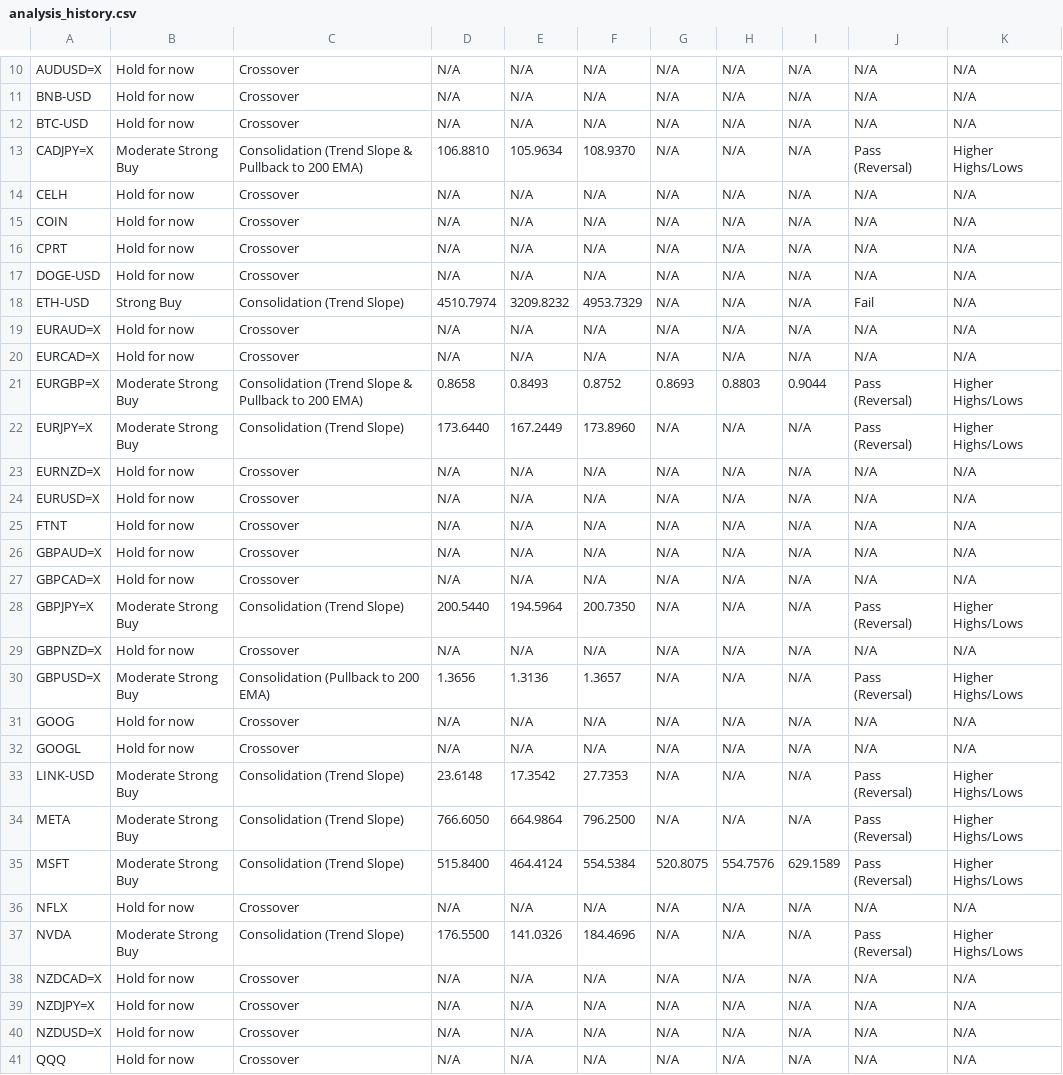
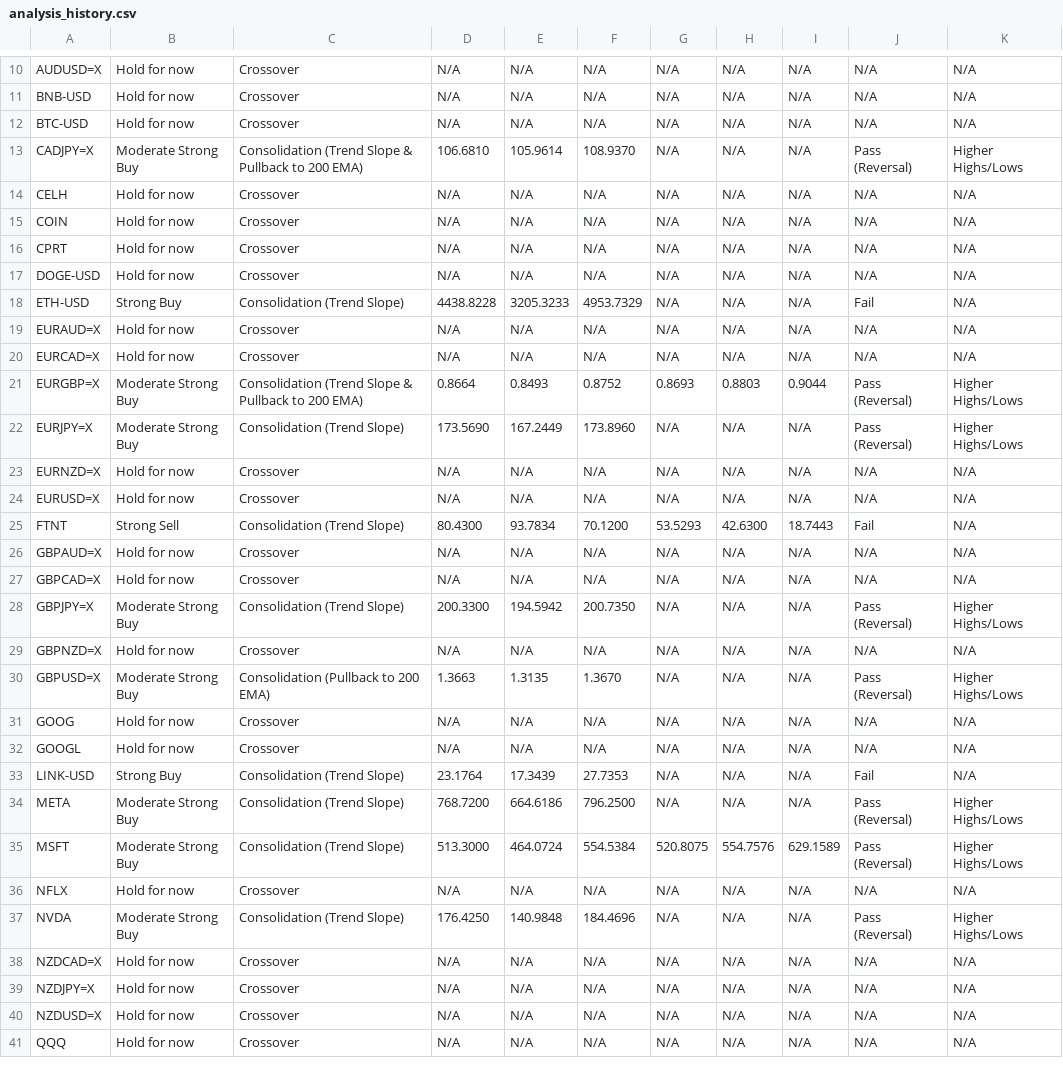
Before and after one commit to leongewv/automated-ticker-analyzer, a CSV file: analysis_history.csv, drawn as a sheet; only a part is shown, gaps mark what is left out; the diff covers the shown part only.

```diff
--- a/analysis_history.csv
+++ b/analysis_history.csv
@@ -12,3 +12,3 @@ BNB-USD,Hold for now,Crossover,N/A,N/A,N/A,N/A,N/A,N/A,N/A,N/A
 BTC-USD,Hold for now,Crossover,N/A,N/A,N/A,N/A,N/A,N/A,N/A,N/A
-CADJPY=X,Moderate Strong Buy,Consolidation (Trend Slope & Pullback to 200 EMA),106.8810,105.9634,108.9370,N/A,N/A,N/A,Pass (Reversal),Higher Highs/Lows
+CADJPY=X,Moderate Strong Buy,Consolidation (Trend Slope & Pullback to 200 EMA),106.6810,105.9614,108.9370,N/A,N/A,N/A,Pass (Reversal),Higher Highs/Lows
 CELH,Hold for now,Crossover,N/A,N/A,N/A,N/A,N/A,N/A,N/A,N/A
@@ -17,22 +17,22 @@ CPRT,Hold for now,Crossover,N/A,N/A,N/A,N/A,N/A,N/A,N/A,N/A
 DOGE-USD,Hold for now,Crossover,N/A,N/A,N/A,N/A,N/A,N/A,N/A,N/A
-ETH-USD,Strong Buy,Consolidation (Trend Slope),4510.7974,3209.8232,4953.7329,N/A,N/A,N/A,Fail,N/A
+ETH-USD,Strong Buy,Consolidation (Trend Slope),4438.8228,3205.3233,4953.7329,N/A,N/A,N/A,Fail,N/A
 EURAUD=X,Hold for now,Crossover,N/A,N/A,N/A,N/A,N/A,N/A,N/A,N/A
 EURCAD=X,Hold for now,Crossover,N/A,N/A,N/A,N/A,N/A,N/A,N/A,N/A
-EURGBP=X,Moderate Strong Buy,Consolidation (Trend Slope & Pullback to 200 EMA),0.8658,0.8493,0.8752,0.8693,0.8803,0.9044,Pass (Reversal),Higher Highs/Lows
-EURJPY=X,Moderate Strong Buy,Consolidation (Trend Slope),173.6440,167.2449,173.8960,N/A,N/A,N/A,Pass (Reversal),Higher Highs/Lows
+EURGBP=X,Moderate Strong Buy,Consolidation (Trend Slope & Pullback to 200 EMA),0.8664,0.8493,0.8752,0.8693,0.8803,0.9044,Pass (Reversal),Higher Highs/Lows
+EURJPY=X,Moderate Strong Buy,Consolidation (Trend Slope),173.5690,167.2449,173.8960,N/A,N/A,N/A,Pass (Reversal),Higher Highs/Lows
 EURNZD=X,Hold for now,Crossover,N/A,N/A,N/A,N/A,N/A,N/A,N/A,N/A
 EURUSD=X,Hold for now,Crossover,N/A,N/A,N/A,N/A,N/A,N/A,N/A,N/A
-FTNT,Hold for now,Crossover,N/A,N/A,N/A,N/A,N/A,N/A,N/A,N/A
+FTNT,Strong Sell,Consolidation (Trend Slope),80.4300,93.7834,70.1200,53.5293,42.6300,18.7443,Fail,N/A
 GBPAUD=X,Hold for now,Crossover,N/A,N/A,N/A,N/A,N/A,N/A,N/A,N/A
 GBPCAD=X,Hold for now,Crossover,N/A,N/A,N/A,N/A,N/A,N/A,N/A,N/A
-GBPJPY=X,Moderate Strong Buy,Consolidation (Trend Slope),200.5440,194.5964,200.7350,N/A,N/A,N/A,Pass (Reversal),Higher Highs/Lows
+GBPJPY=X,Moderate Strong Buy,Consolidation (Trend Slope),200.3300,194.5942,200.7350,N/A,N/A,N/A,Pass (Reversal),Higher Highs/Lows
 GBPNZD=X,Hold for now,Crossover,N/A,N/A,N/A,N/A,N/A,N/A,N/A,N/A
-GBPUSD=X,Moderate Strong Buy,Consolidation (Pullback to 200 EMA),1.3656,1.3136,1.3657,N/A,N/A,N/A,Pass (Reversal),Higher Highs/Lows
+GBPUSD=X,Moderate Strong Buy,Consolidation (Pullback to 200 EMA),1.3663,1.3135,1.3670,N/A,N/A,N/A,Pass (Reversal),Higher Highs/Lows
 GOOG,Hold for now,Crossover,N/A,N/A,N/A,N/A,N/A,N/A,N/A,N/A
 GOOGL,Hold for now,Crossover,N/A,N/A,N/A,N/A,N/A,N/A,N/A,N/A
-LINK-USD,Moderate Strong Buy,Consolidation (Trend Slope),23.6148,17.3542,27.7353,N/A,N/A,N/A,Pass (Reversal),Higher Highs/Lows
-META,Moderate Strong Buy,Consolidation (Trend Slope),766.6050,664.9864,796.2500,N/A,N/A,N/A,Pass (Reversal),Higher Highs/Lows
-MSFT,Moderate Strong Buy,Consolidation (Trend Slope),515.8400,464.4124,554.5384,520.8075,554.7576,629.1589,Pass (Reversal),Higher Highs/Lows
+LINK-USD,Strong Buy,Consolidation (Trend Slope),23.1764,17.3439,27.7353,N/A,N/A,N/A,Fail,N/A
+META,Moderate Strong Buy,Consolidation (Trend Slope),768.7200,664.6186,796.2500,N/A,N/A,N/A,Pass (Reversal),Higher Highs/Lows
+MSFT,Moderate Strong Buy,Consolidation (Trend Slope),513.3000,464.0724,554.5384,520.8075,554.7576,629.1589,Pass (Reversal),Higher Highs/Lows
 NFLX,Hold for now,Crossover,N/A,N/A,N/A,N/A,N/A,N/A,N/A,N/A
-NVDA,Moderate Strong Buy,Consolidation (Trend Slope),176.5500,141.0326,184.4696,N/A,N/A,N/A,Pass (Reversal),Higher Highs/Lows
+NVDA,Moderate Strong Buy,Consolidation (Trend Slope),176.4250,140.9848,184.4696,N/A,N/A,N/A,Pass (Reversal),Higher Highs/Lows
 NZDCAD=X,Hold for now,Crossover,N/A,N/A,N/A,N/A,N/A,N/A,N/A,N/A
```
Also changed, not shown: 9 edited cells elsewhere in this file.
